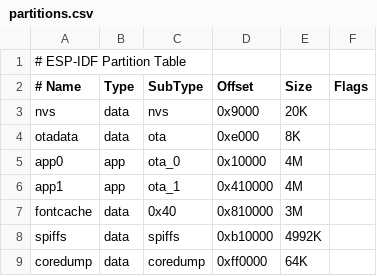
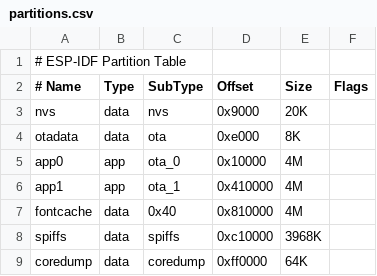
Before and after one commit to a505283042/FakePod_Custom, a CSV file: partitions.csv, drawn as a sheet.

```diff
--- a/partitions.csv
+++ b/partitions.csv
@@ -6,4 +6,4 @@ app0,app,ota_0,0x10000,4M,
 app1,app,ota_1,0x410000,4M,
-fontcache,data,0x40,0x810000,3M,
-spiffs,data,spiffs,0xb10000,4992K,
+fontcache,data,0x40,0x810000,4M,
+spiffs,data,spiffs,0xc10000,3968K,
 coredump,data,coredump,0xff0000,64K,
```
Also changed, not shown: 3 other files.
